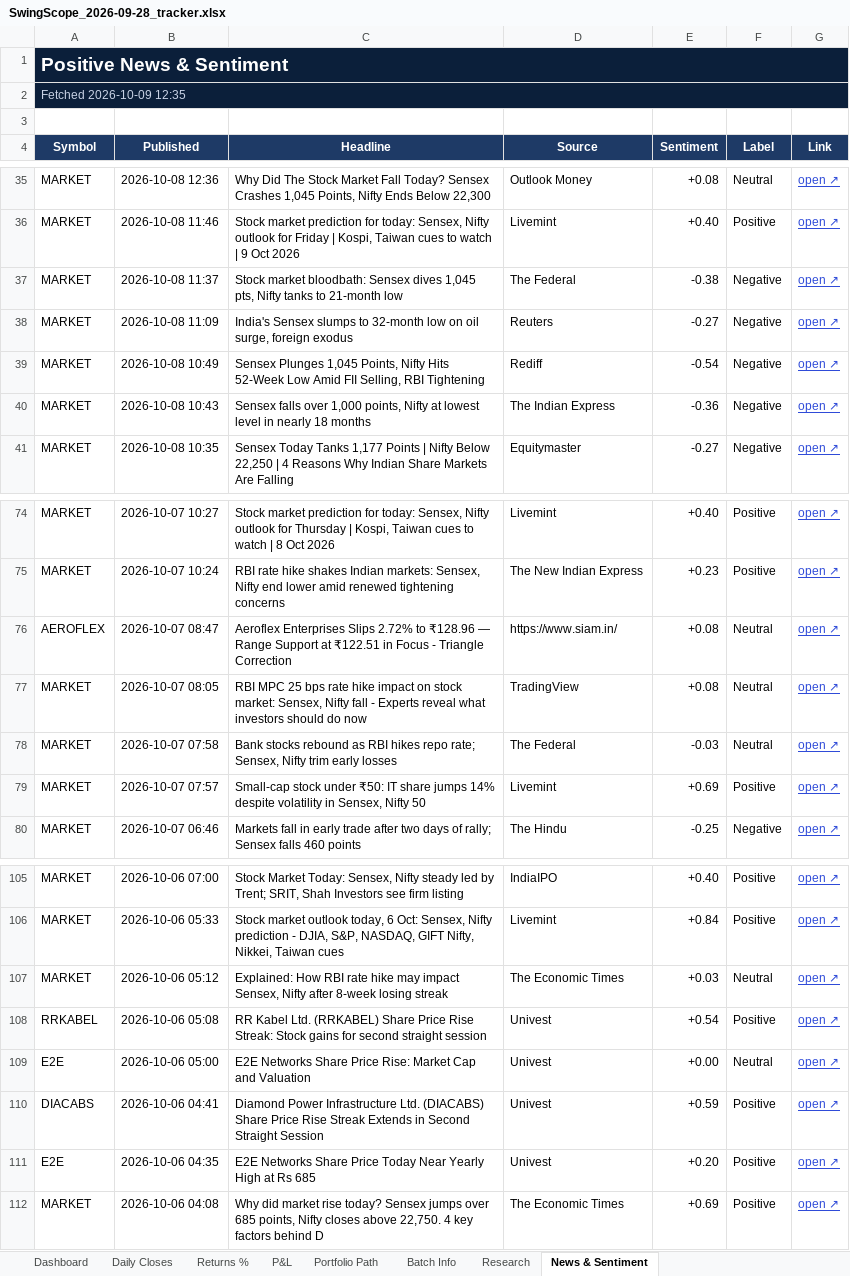
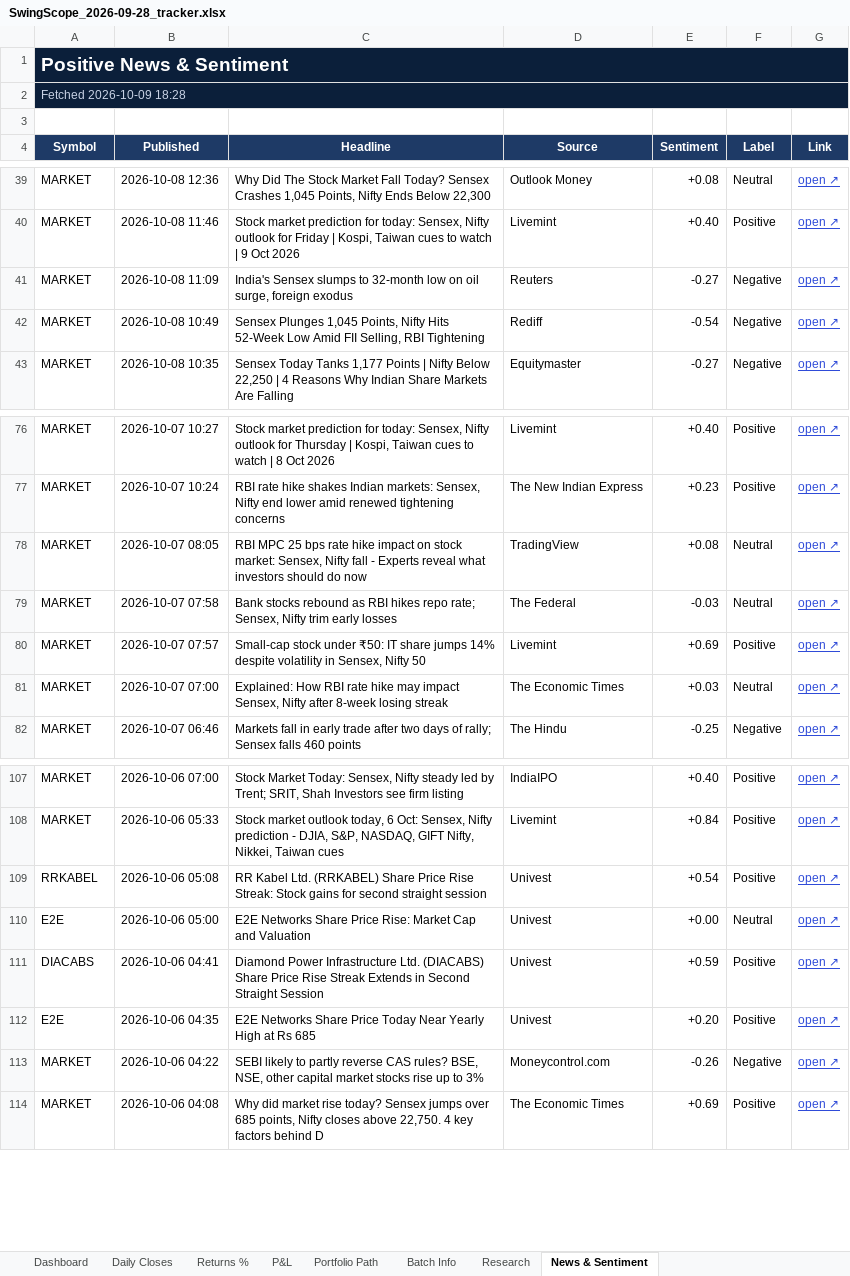
Before and after one commit to compukidsdgp-creator/Swing-Card, an Excel workbook: data/batches/2026-09-28/SwingScope_2026-09-28_tracker.xlsx, sheet News & Sentiment, drawn as a sheet; only a part is shown, gaps mark what is left out; values as stored, in another font and other column widths than the file's, no borders; conditional formats not drawn; removed rows and columns are numbered as before the commit, all else as after; the diff covers the shown part only; the diff names each change by its address in the sheet, - before the commit and + after, or states it on an @@ line.

```diff
--- a/data/batches/2026-09-28/SwingScope_2026-09-28_tracker.xlsx (sheet News & Sentiment)
+++ b/data/batches/2026-09-28/SwingScope_2026-09-28_tracker.xlsx (sheet News & Sentiment)
-A2 (Symbol): Fetched 2026-10-09 12:35
+A2 (Symbol): Fetched 2026-10-09 18:28
-row 37: MARKET | 2026-10-08 11:37 | Stock market bloodbath: Sensex dives 1,045 pts, Nifty tanks to 21-month low | The Federal | -0.38 | Negative | open ↗
-row 40: MARKET | 2026-10-08 10:43 | Sensex falls over 1,000 points, Nifty at lowest level in nearly 18 months | The Indian Express | -0.36 | Negative | open ↗
-row 76: AEROFLEX | 2026-10-07 08:47 | Aeroflex Enterprises Slips 2.72% to ₹128.96 — Range Support at ₹122.51 in Focus - Triangle Correction | https://www.siam.in/ | +0.08 | Neutral | open ↗
+row 81: MARKET | 2026-10-07 07:00 | Explained: How RBI rate hike may impact Sensex, Nifty after 8-week losing streak | The Economic Times | +0.03 | Neutral | open ↗
-row 107: MARKET | 2026-10-06 05:12 | Explained: How RBI rate hike may impact Sensex, Nifty after 8-week losing streak | The Economic Times | +0.03 | Neutral | open ↗
+row 113: MARKET | 2026-10-06 04:22 | SEBI likely to partly reverse CAS rules? BSE, NSE, other capital market stocks rise up to 3% | Moneycontrol.com | -0.26 | Negative | open ↗
```
Also changed, not shown: 8 added rows and 4 removed rows elsewhere in this sheet, sheet Dashboard, sheet Daily Closes, 3 other files.
